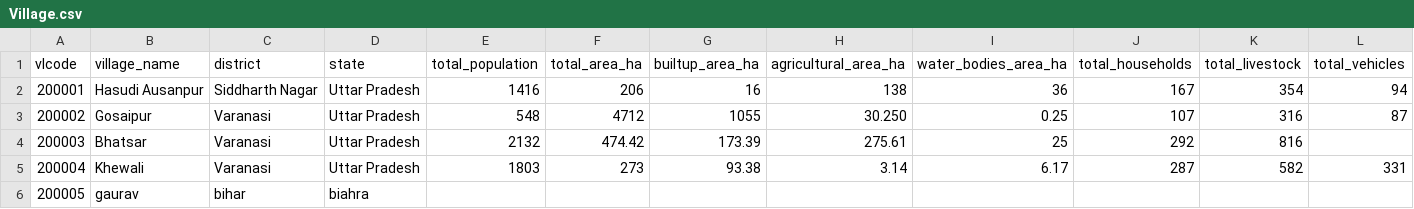
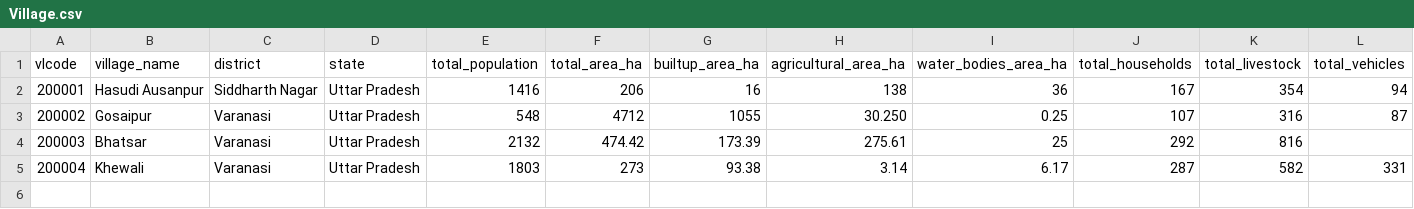
Before and after one commit to anoop1296/carbon, a CSV file: public/Clean2/Village.csv, drawn as a sheet; only a part is shown; rows hold the shown columns only; the diff names each change by its address in the sheet, - before the commit and + after, or states it on an @@ line.

Commit message:
chore: update Village.csv via admin panel

```diff
--- a/public/Clean2/Village.csv
+++ b/public/Clean2/Village.csv
-row 6: 200005 | gaurav | bihar | biahra
```
